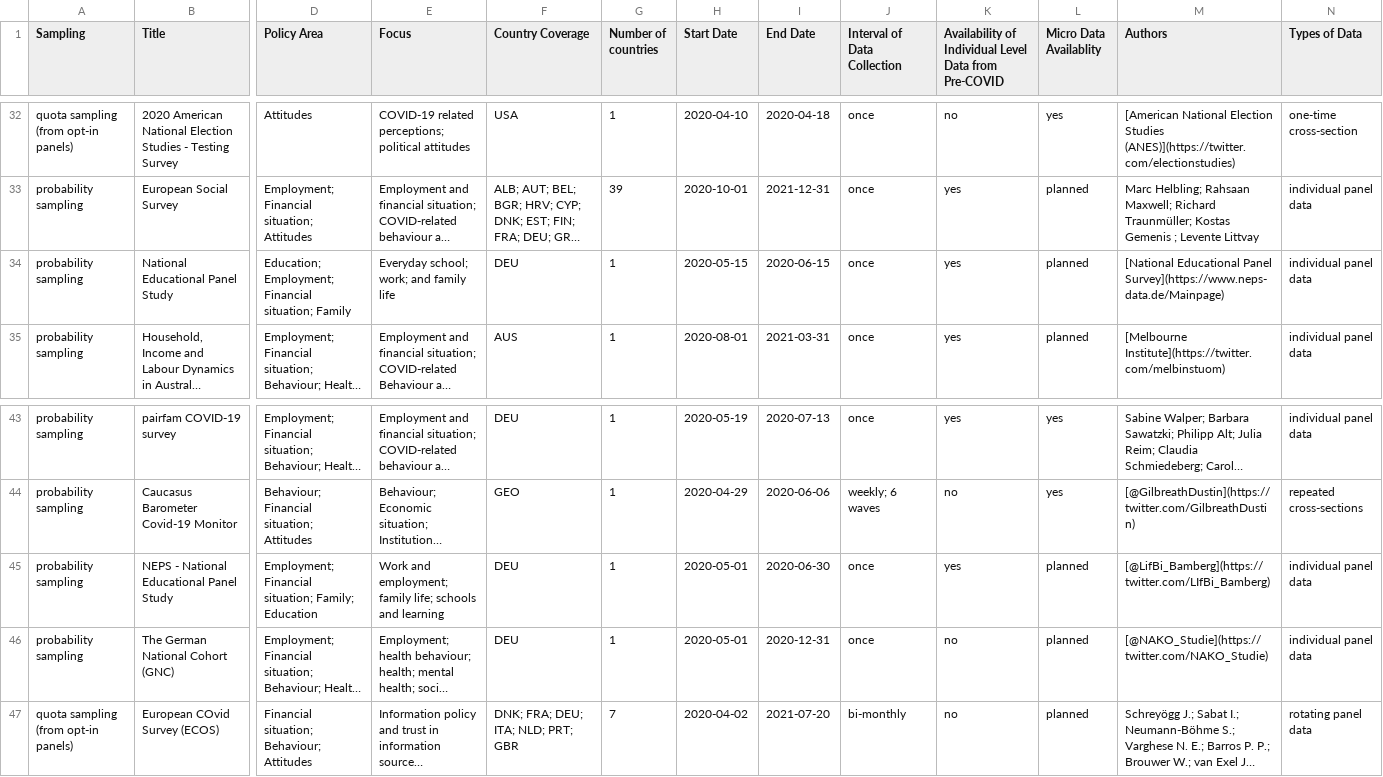
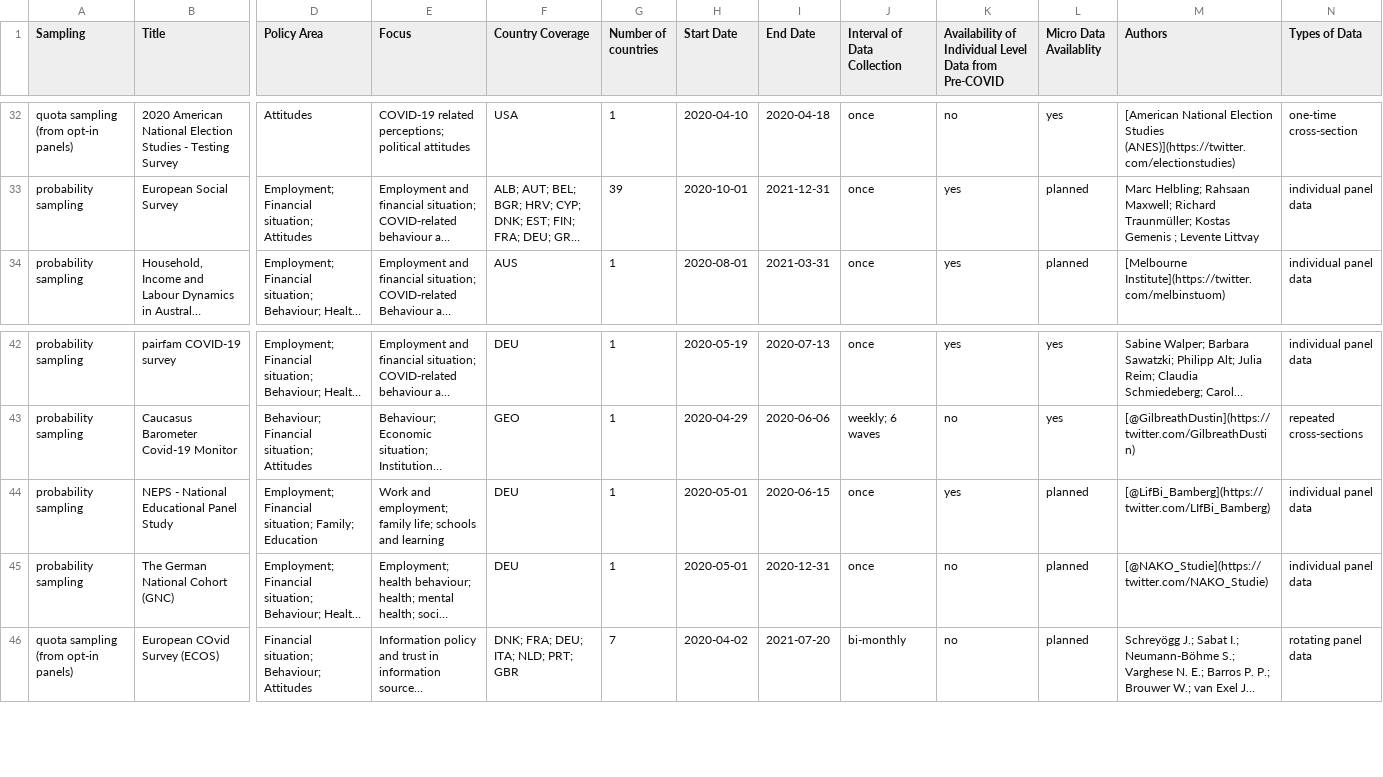
Before and after one commit to lukaslehner/supertracker, a CSV file: _data/surveys.csv, drawn as a sheet; only a part is shown, gaps mark what is left out; long unchanged cells end in …; removed rows and columns are numbered as before the commit, all else as after; rows hold the shown columns only; the diff names each change by its address in the sheet, - before the commit and + after, or states it on an @@ line.

Commit message:
Update surveys.csv

```diff
--- a/_data/surveys.csv
+++ b/_data/surveys.csv
-row 34: probability sampling | National Educational Panel Study | Education; Employment; Financial situation; Family | Everyday school; work; and family life | DEU | 1 | 2020-05-15 | 2020-06-15 | once | yes | planned | [National Educational Panel Survey](https://www.neps-data.de/Mainpage) | individual panel data
-I44 (End Date): 2020-06-30
+I44 (End Date): 2020-06-15
```
